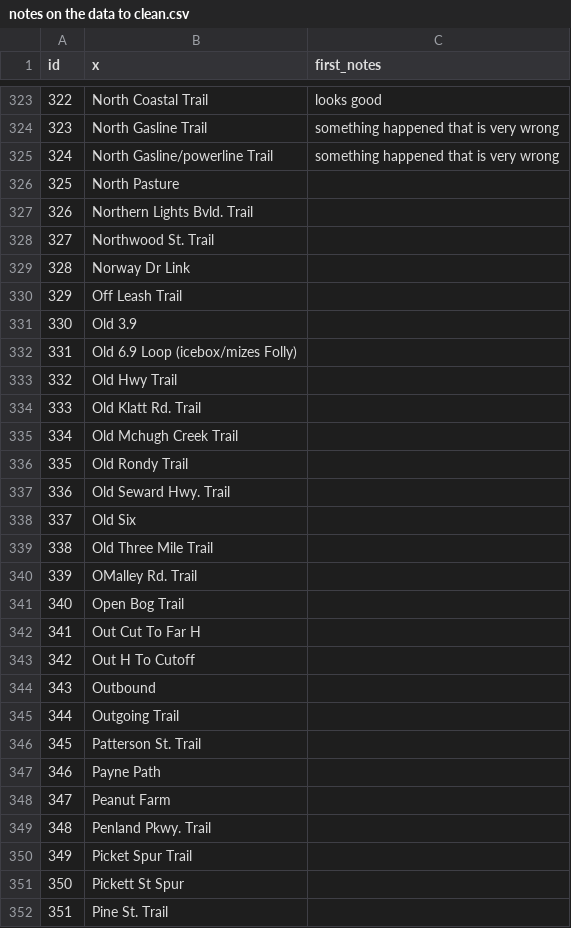
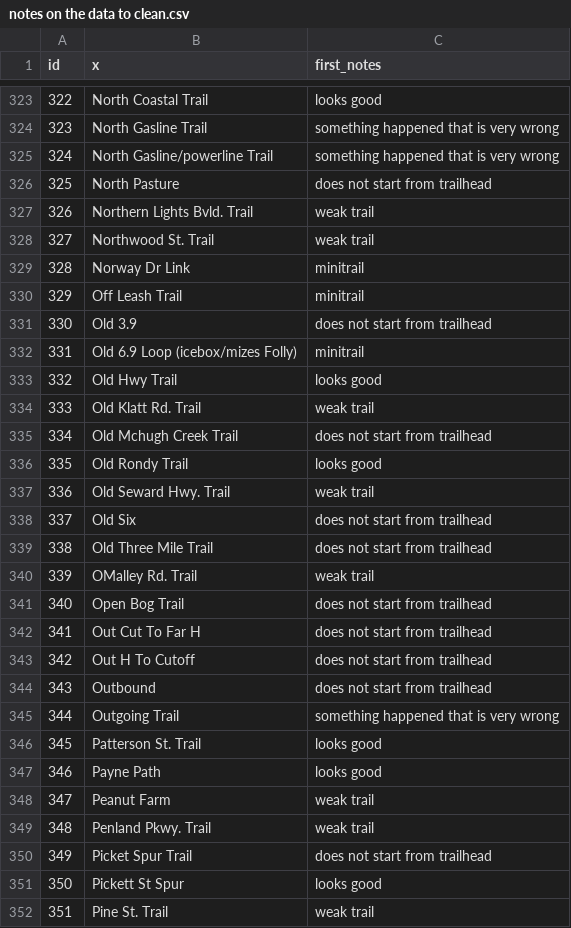
Before and after one commit to codeforanchorage/Open_Trails_Anchorage, a CSV file: doc/notes on the data to clean.csv, drawn as a sheet; only a part is shown, gaps mark what is left out; the diff covers the shown part only.

Commit message:
finished some quick notes.
I've labeled the trail names with how they look.  I've going to remove
what I've called "weak trails" which are trails on roads.  I'll then
look to put the trails into trail systems.

```diff
--- a/doc/notes on the data to clean.csv
+++ b/doc/notes on the data to clean.csv
@@ -326,27 +326,27 @@ id,x,first_notes,
-325,North Pasture,,
-326,Northern Lights Bvld. Trail,,
-327,Northwood St. Trail,,
-328,Norway Dr Link,,
-329,Off Leash Trail,,
-330,Old 3.9,,
-331,Old 6.9 Loop (icebox/mizes Folly),,
-332,Old Hwy Trail,,
-333,Old Klatt Rd. Trail,,
-334,Old Mchugh Creek Trail,,
-335,Old Rondy Trail,,
-336,Old Seward Hwy. Trail,,
-337,Old Six,,
-338,Old Three Mile Trail,,
-339,OMalley Rd. Trail,,
-340,Open Bog Trail,,
-341,Out Cut To Far H,,
-342,Out H To Cutoff,,
-343,Outbound,,
-344,Outgoing Trail,,
-345,Patterson St. Trail,,
-346,Payne Path,,
-347,Peanut Farm,,
-348,Penland Pkwy. Trail,,
-349,Picket Spur Trail,,
-350,Pickett St Spur,,
-351,Pine St. Trail,,
+325,North Pasture,does not start from trailhead
+326,Northern Lights Bvld. Trail,weak trail
+327,Northwood St. Trail,weak trail
+328,Norway Dr Link,minitrail
+329,Off Leash Trail,minitrail
+330,Old 3.9,does not start from trailhead
+331,Old 6.9 Loop (icebox/mizes Folly),minitrail
+332,Old Hwy Trail,looks good
+333,Old Klatt Rd. Trail,weak trail
+334,Old Mchugh Creek Trail,does not start from trailhead
+335,Old Rondy Trail,looks good
+336,Old Seward Hwy. Trail,weak trail
+337,Old Six,does not start from trailhead
+338,Old Three Mile Trail,does not start from trailhead
+339,OMalley Rd. Trail,weak trail
+340,Open Bog Trail,does not start from trailhead
+341,Out Cut To Far H,does not start from trailhead
+342,Out H To Cutoff,does not start from trailhead
+343,Outbound,does not start from trailhead
+344,Outgoing Trail,something happened that is very wrong
+345,Patterson St. Trail,looks good
+346,Payne Path,looks good
+347,Peanut Farm,weak trail
+348,Penland Pkwy. Trail,weak trail
+349,Picket Spur Trail,does not start from trailhead
+350,Pickett St Spur,looks good
+351,Pine St. Trail,weak trail
```
Also changed, not shown: 110 edited cells elsewhere in this file, 1 other file.
